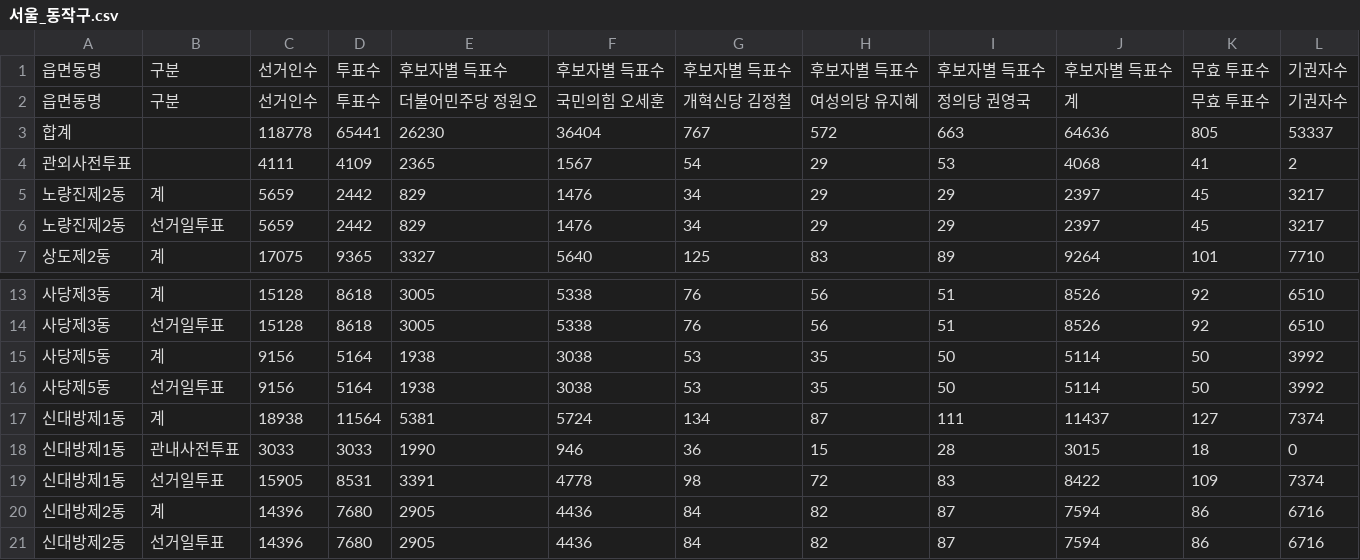
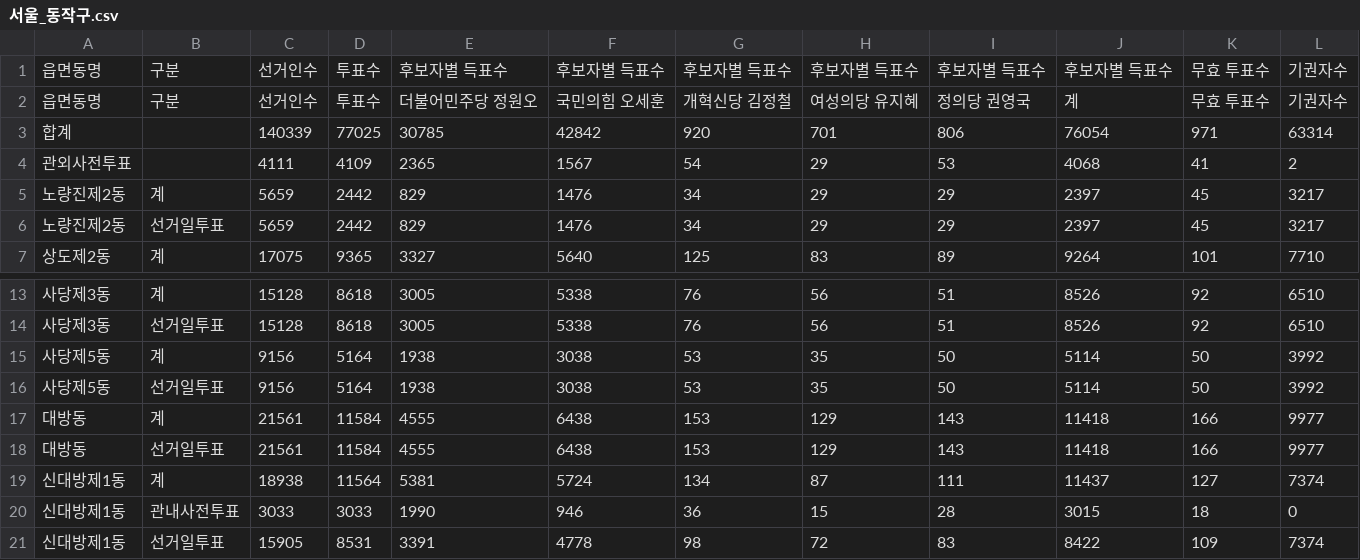
Before and after one commit to anonymous-engineer-25/anonymous-engineer-25.github.io, a CSV file: recent/서울_동작구.csv, drawn as a sheet; only a part is shown, gaps mark what is left out; the shorter side is filled out with more unchanged rows; removed rows and columns are numbered as before the commit, all else as after; the diff names each change by its address in the sheet, - before the commit and + after, or states it on an @@ line.

```diff
--- a/recent/서울_동작구.csv
+++ b/recent/서울_동작구.csv
-row 3: 합계 |  | 118778 | 65441 | 26230 | 36404 | 767 | 572 | 663 | 64636 | 805 | 53337
+row 3: 합계 |  | 140339 | 77025 | 30785 | 42842 | 920 | 701 | 806 | 76054 | 971 | 63314
+row 17: 대방동 | 계 | 21561 | 11584 | 4555 | 6438 | 153 | 129 | 143 | 11418 | 166 | 9977
+row 18: 대방동 | 선거일투표 | 21561 | 11584 | 4555 | 6438 | 153 | 129 | 143 | 11418 | 166 | 9977
```
Also changed, not shown: recent/경남_진주시.csv, recent/서울_서대문구.csv, 44 other files.
